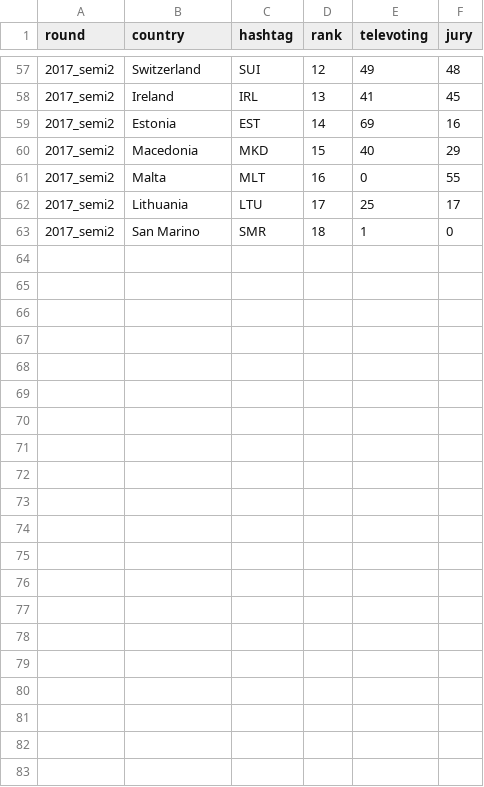
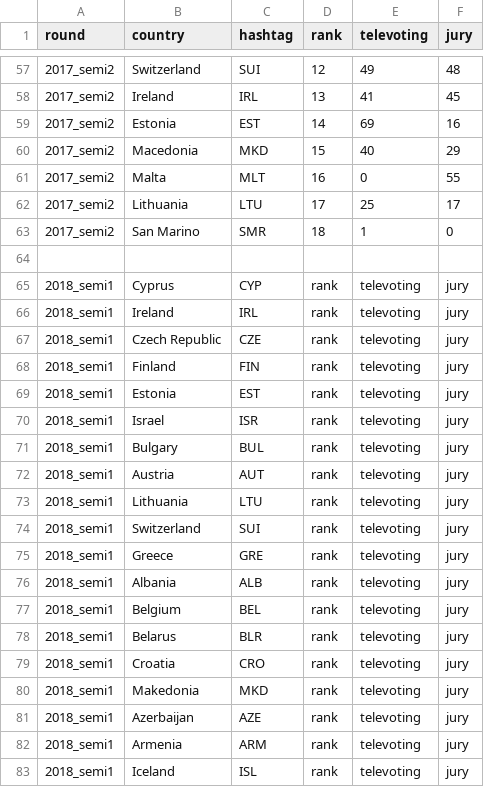
Before and after one commit to eduardbonada/eurovision_tweet_tracker, a CSV file: results.csv, drawn as a sheet; only a part is shown, gaps mark what is left out; the diff names each change by its address in the sheet, - before the commit and + after, or states it on an @@ line.

Commit message:
add results from semi1

```diff
--- a/results.csv
+++ b/results.csv
+row 64: (empty)
+row 65: 2018_semi1 | Cyprus | CYP | rank | televoting | jury
+row 66: 2018_semi1 | Ireland | IRL | rank | televoting | jury
+row 67: 2018_semi1 | Czech Republic | CZE | rank | televoting | jury
+row 68: 2018_semi1 | Finland | FIN | rank | televoting | jury
+row 69: 2018_semi1 | Estonia | EST | rank | televoting | jury
+row 70: 2018_semi1 | Israel | ISR | rank | televoting | jury
+row 71: 2018_semi1 | Bulgary | BUL | rank | televoting | jury
+row 72: 2018_semi1 | Austria | AUT | rank | televoting | jury
+row 73: 2018_semi1 | Lithuania | LTU | rank | televoting | jury
+row 74: 2018_semi1 | Switzerland | SUI | rank | televoting | jury
+row 75: 2018_semi1 | Greece | GRE | rank | televoting | jury
+row 76: 2018_semi1 | Albania | ALB | rank | televoting | jury
+row 77: 2018_semi1 | Belgium | BEL | rank | televoting | jury
+row 78: 2018_semi1 | Belarus | BLR | rank | televoting | jury
+row 79: 2018_semi1 | Croatia | CRO | rank | televoting | jury
+row 80: 2018_semi1 | Makedonia | MKD | rank | televoting | jury
+row 81: 2018_semi1 | Azerbaijan | AZE | rank | televoting | jury
+row 82: 2018_semi1 | Armenia | ARM | rank | televoting | jury
+row 83: 2018_semi1 | Iceland | ISL | rank | televoting | jury
```
Also changed, not shown: 1 other file.
